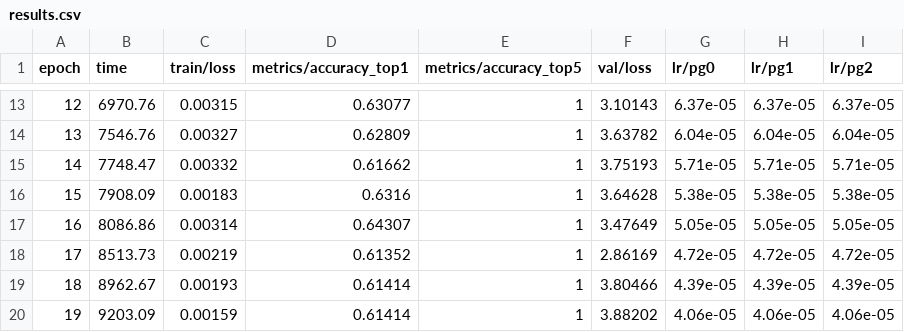
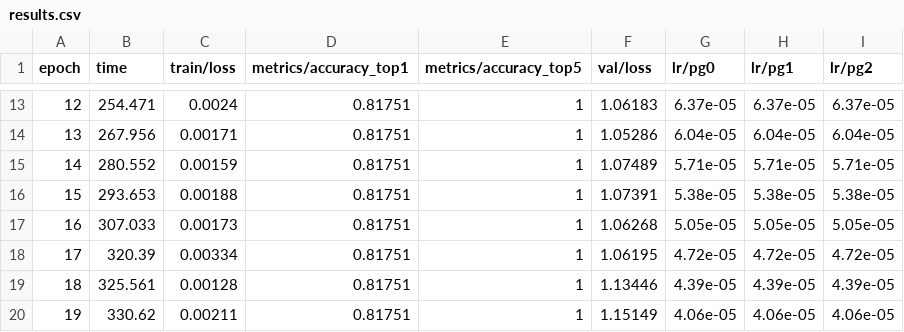
Before and after one commit to Ved2151H/accident_detection_System, a CSV file: Final capstone project/accident_detection/runs/classify/models/accident_detector/results.csv, drawn as a sheet; only a part is shown, gaps mark what is left out; the diff covers the shown part only.

```diff
--- a/Final capstone project/accident_detection/runs/classify/models/accident_detector/results.csv
+++ b/Final capstone project/accident_detection/runs/classify/models/accident_detector/results.csv
@@ -13,8 +13,8 @@ epoch,time,train/loss,metrics/accuracy_top1,metrics/accuracy_top5,val/loss,lr/pg
-12,6970.76,0.00315,0.63077,1,3.10143,6.37e-05,6.37e-05,6.37e-05
-13,7546.76,0.00327,0.62809,1,3.63782,6.04e-05,6.04e-05,6.04e-05
-14,7748.47,0.00332,0.61662,1,3.75193,5.71e-05,5.71e-05,5.71e-05
-15,7908.09,0.00183,0.6316,1,3.64628,5.38e-05,5.38e-05,5.38e-05
-16,8086.86,0.00314,0.64307,1,3.47649,5.05e-05,5.05e-05,5.05e-05
-17,8513.73,0.00219,0.61352,1,2.86169,4.72e-05,4.72e-05,4.72e-05
-18,8962.67,0.00193,0.61414,1,3.80466,4.39e-05,4.39e-05,4.39e-05
-19,9203.09,0.00159,0.61414,1,3.88202,4.06e-05,4.06e-05,4.06e-05
+12,254.471,0.0024,0.81751,1,1.06183,6.37e-05,6.37e-05,6.37e-05
+13,267.956,0.00171,0.81751,1,1.05286,6.04e-05,6.04e-05,6.04e-05
+14,280.552,0.00159,0.81751,1,1.07489,5.71e-05,5.71e-05,5.71e-05
+15,293.653,0.00188,0.81751,1,1.07391,5.38e-05,5.38e-05,5.38e-05
+16,307.033,0.00173,0.81751,1,1.06268,5.05e-05,5.05e-05,5.05e-05
+17,320.39,0.00334,0.81751,1,1.06195,4.72e-05,4.72e-05,4.72e-05
+18,325.561,0.00128,0.81751,1,1.13446,4.39e-05,4.39e-05,4.39e-05
+19,330.62,0.00211,0.81751,1,1.15149,4.06e-05,4.06e-05,4.06e-05
```
Also changed, not shown: 102 edited cells elsewhere in this file, 15 other files.
